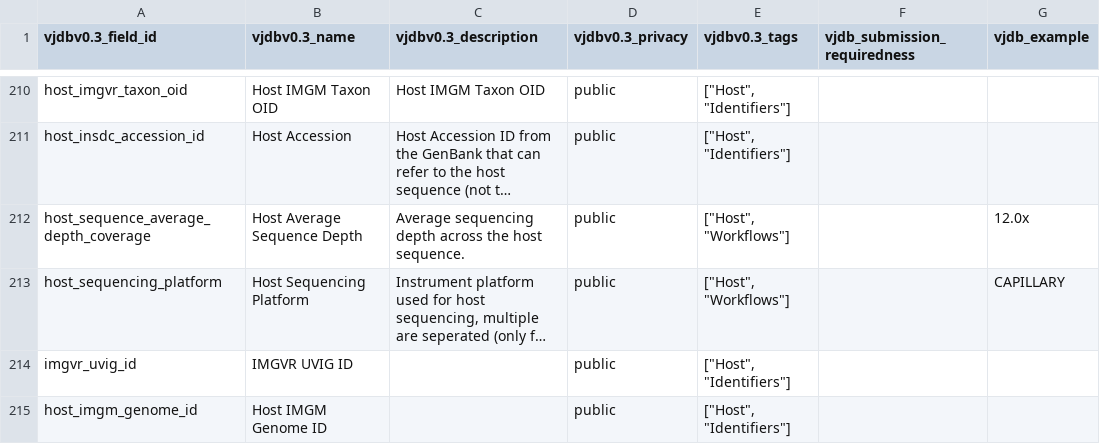
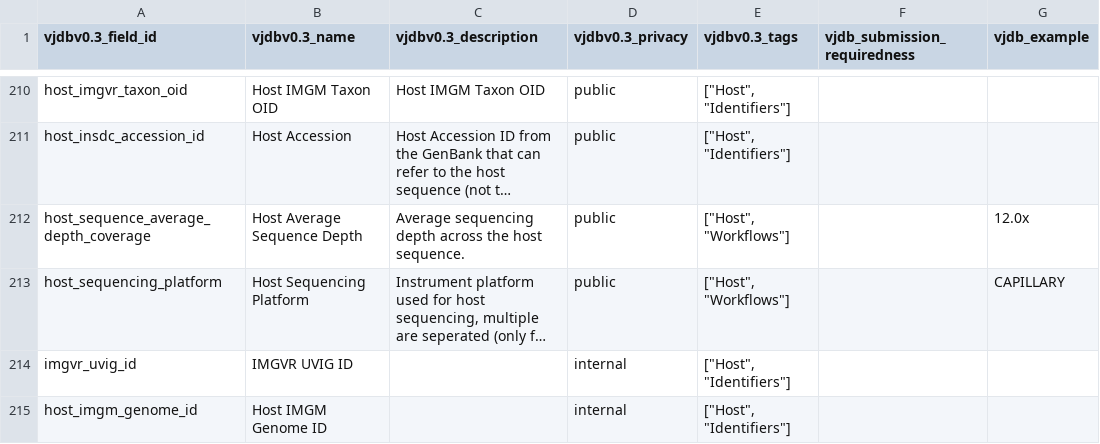
Before and after one commit to VirJenDB/virjendb_metadata, a TSV file: raw_files/Frontend.tsv, drawn as a sheet; only a part is shown, gaps mark what is left out; long unchanged cells end in …; the diff names each change by its address in the sheet, - before the commit and + after, or states it on an @@ line.

```diff
--- a/raw_files/Frontend.tsv
+++ b/raw_files/Frontend.tsv
-D214:D215 (vjdbv0.3_privacy): public
+D214:D215 (vjdbv0.3_privacy): internal
```
Also changed, not shown: raw_files/DB_Scheme.tsv, raw_files/VJDB_Catalogue_Short.tsv, 1 other file.
